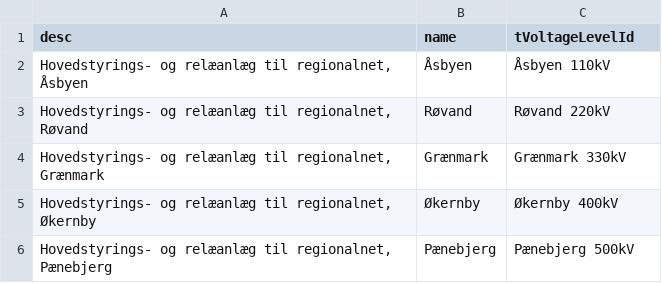
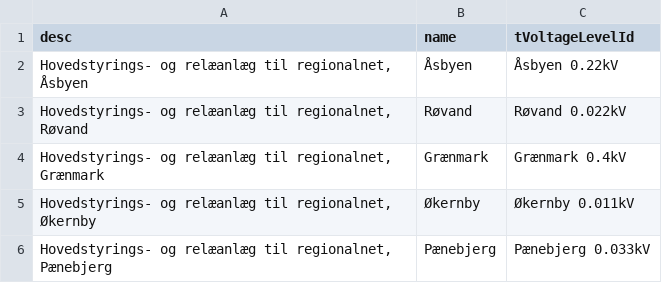
Before and after one commit to Frederikh1/cim_ontology, a CSV file: IEC_Data/tSubstation.csv, drawn as a sheet.

Commit message:
Update tSubstation.csv

```diff
--- a/IEC_Data/tSubstation.csv
+++ b/IEC_Data/tSubstation.csv
@@ -1,6 +1,6 @@
 desc,name,tVoltageLevelId
-"Hovedstyrings- og relæanlæg til regionalnet, Åsbyen",Åsbyen,"Åsbyen 110kV"
-"Hovedstyrings- og relæanlæg til regionalnet, Røvand",Røvand,"Røvand 220kV"
-"Hovedstyrings- og relæanlæg til regionalnet, Grænmark",Grænmark,"Grænmark 330kV"
-"Hovedstyrings- og relæanlæg til regionalnet, Økernby",Økernby,"Økernby 400kV"
-"Hovedstyrings- og relæanlæg til regionalnet, Pænebjerg",Pænebjerg,"Pænebjerg 500kV"
+"Hovedstyrings- og relæanlæg til regionalnet, Åsbyen",Åsbyen,"Åsbyen 0.22kV"
+"Hovedstyrings- og relæanlæg til regionalnet, Røvand",Røvand,"Røvand 0.022kV"
+"Hovedstyrings- og relæanlæg til regionalnet, Grænmark",Grænmark,"Grænmark 0.4kV"
+"Hovedstyrings- og relæanlæg til regionalnet, Økernby",Økernby,"Økernby 0.011kV"
+"Hovedstyrings- og relæanlæg til regionalnet, Pænebjerg",Pænebjerg,"Pænebjerg 0.033kV"
```
